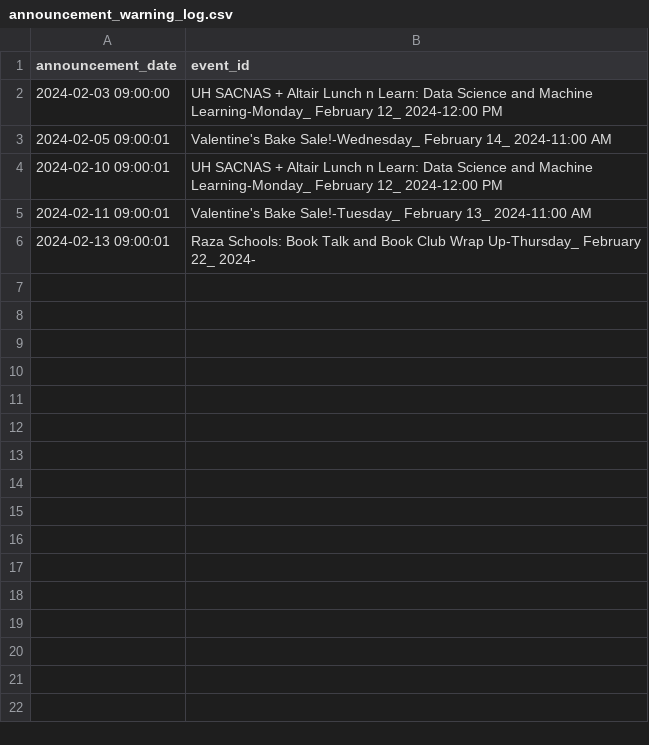
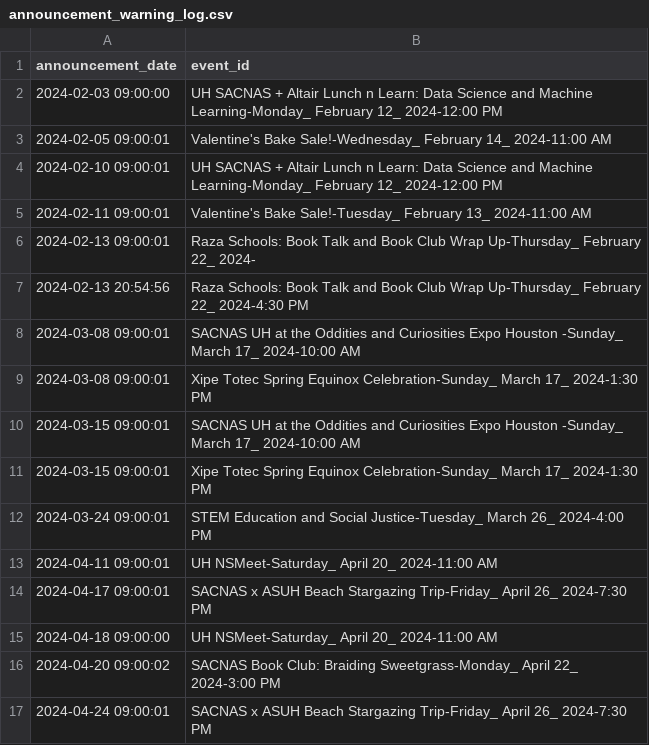
Before and after one commit to SharmaMitchell/SACNAS-UH-Discord-Bot, a CSV file: logs/announcement_warning_log.csv, drawn as a sheet.

```diff
--- a/logs/announcement_warning_log.csv
+++ b/logs/announcement_warning_log.csv
@@ -6 +6,12 @@ announcement_date, event_id
 2024-02-13 09:00:01,Raza Schools: Book Talk and Book Club Wrap Up-Thursday_ February 22_ 2024-
+2024-02-13 20:54:56,Raza Schools: Book Talk and Book Club Wrap Up-Thursday_ February 22_ 2024-4:30 PM
+2024-03-08 09:00:01,SACNAS UH at the Oddities and Curiosities Expo Houston -Sunday_ March 17_ 2024-10:00 AM
+2024-03-08 09:00:01,Xipe Totec Spring Equinox Celebration-Sunday_ March 17_ 2024-1:30 PM
+2024-03-15 09:00:01,SACNAS UH at the Oddities and Curiosities Expo Houston -Sunday_ March 17_ 2024-10:00 AM
+2024-03-15 09:00:01,Xipe Totec Spring Equinox Celebration-Sunday_ March 17_ 2024-1:30 PM
+2024-03-24 09:00:01,STEM Education and Social Justice-Tuesday_ March 26_ 2024-4:00 PM
+2024-04-11 09:00:01,UH NSMeet-Saturday_ April 20_ 2024-11:00 AM
+2024-04-17 09:00:01,SACNAS x ASUH Beach Stargazing Trip-Friday_ April 26_ 2024-7:30 PM
+2024-04-18 09:00:00,UH NSMeet-Saturday_ April 20_ 2024-11:00 AM
+2024-04-20 09:00:02,SACNAS Book Club: Braiding Sweetgrass-Monday_ April 22_ 2024-3:00 PM
+2024-04-24 09:00:01,SACNAS x ASUH Beach Stargazing Trip-Friday_ April 26_ 2024-7:30 PM
```
Also changed, not shown: logs/announcement_log.csv, logs/scheduled_event_log.csv.
